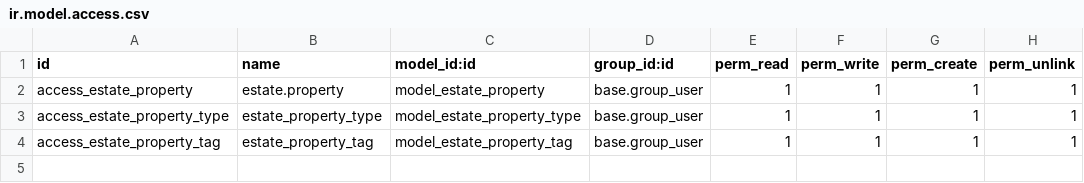
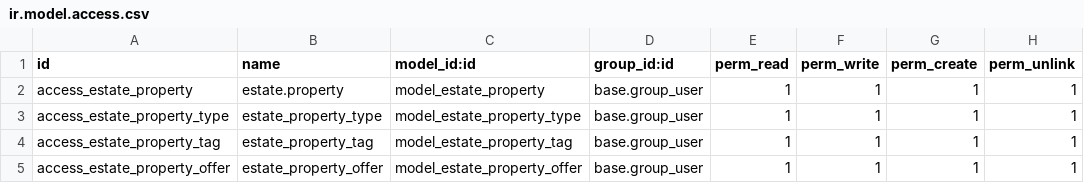
Before and after one commit to odoo/tutorials, a CSV file: estate/security/ir.model.access.csv, drawn as a sheet; the diff names each change by its address in the sheet, - before the commit and + after, or states it on an @@ line.

Commit message:
[ADD] estate: offer views

```diff
--- a/estate/security/ir.model.access.csv
+++ b/estate/security/ir.model.access.csv
+row 5: access_estate_property_offer | estate_property_offer | model_estate_property_offer | base.group_user | 1 | 1 | 1 | 1
```
Also changed, not shown: 5 other files.
